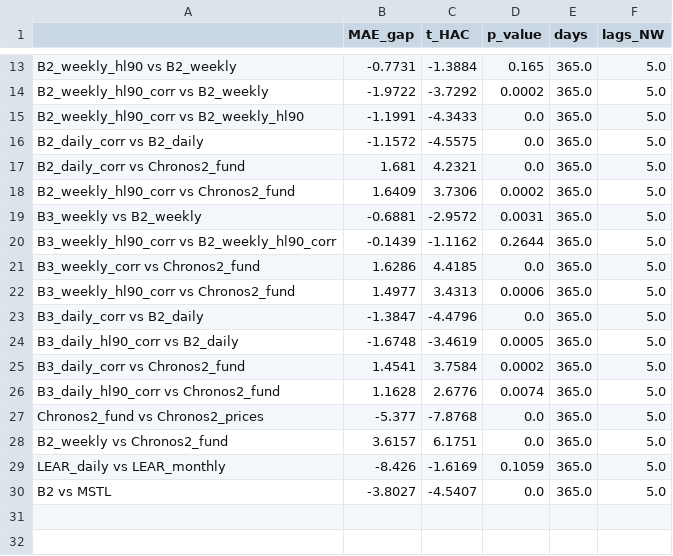
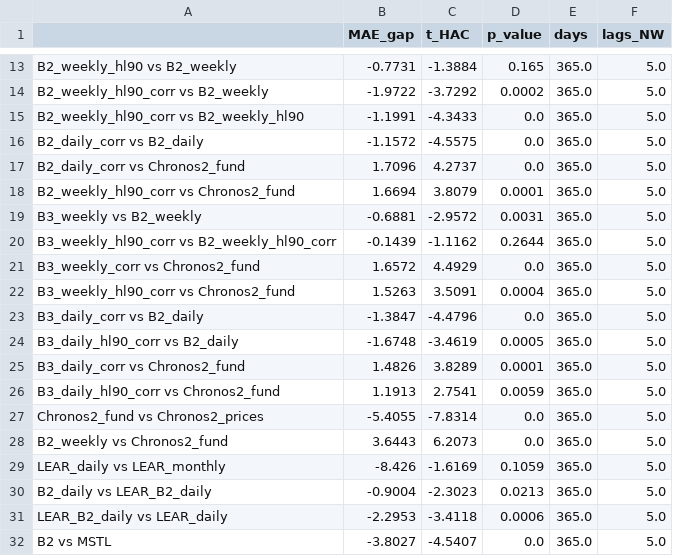
Before and after one commit to Odavdav/spot-prices-prediction, a CSV file: results/diebold_mariano_test.csv, drawn as a sheet; only a part is shown, gaps mark what is left out.

Commit message:
LEAR-B2 results; Chronos-2 covariate gaps filled from the past only; README updated

```diff
--- a/results/diebold_mariano_test.csv
+++ b/results/diebold_mariano_test.csv
@@ -16,15 +16,17 @@ B2_weekly_hl90_corr vs B2_weekly_hl90,-1.1991,-4.3433,0.0,365.0,5.0
 B2_daily_corr vs B2_daily,-1.1572,-4.5575,0.0,365.0,5.0
-B2_daily_corr vs Chronos2_fund,1.681,4.2321,0.0,365.0,5.0
-B2_weekly_hl90_corr vs Chronos2_fund,1.6409,3.7306,0.0002,365.0,5.0
+B2_daily_corr vs Chronos2_fund,1.7096,4.2737,0.0,365.0,5.0
+B2_weekly_hl90_corr vs Chronos2_fund,1.6694,3.8079,0.0001,365.0,5.0
 B3_weekly vs B2_weekly,-0.6881,-2.9572,0.0031,365.0,5.0
 B3_weekly_hl90_corr vs B2_weekly_hl90_corr,-0.1439,-1.1162,0.2644,365.0,5.0
-B3_weekly_corr vs Chronos2_fund,1.6286,4.4185,0.0,365.0,5.0
-B3_weekly_hl90_corr vs Chronos2_fund,1.4977,3.4313,0.0006,365.0,5.0
+B3_weekly_corr vs Chronos2_fund,1.6572,4.4929,0.0,365.0,5.0
+B3_weekly_hl90_corr vs Chronos2_fund,1.5263,3.5091,0.0004,365.0,5.0
 B3_daily_corr vs B2_daily,-1.3847,-4.4796,0.0,365.0,5.0
 B3_daily_hl90_corr vs B2_daily,-1.6748,-3.4619,0.0005,365.0,5.0
-B3_daily_corr vs Chronos2_fund,1.4541,3.7584,0.0002,365.0,5.0
-B3_daily_hl90_corr vs Chronos2_fund,1.1628,2.6776,0.0074,365.0,5.0
-Chronos2_fund vs Chronos2_prices,-5.377,-7.8768,0.0,365.0,5.0
-B2_weekly vs Chronos2_fund,3.6157,6.1751,0.0,365.0,5.0
+B3_daily_corr vs Chronos2_fund,1.4826,3.8289,0.0001,365.0,5.0
+B3_daily_hl90_corr vs Chronos2_fund,1.1913,2.7541,0.0059,365.0,5.0
+Chronos2_fund vs Chronos2_prices,-5.4055,-7.8314,0.0,365.0,5.0
+B2_weekly vs Chronos2_fund,3.6443,6.2073,0.0,365.0,5.0
 LEAR_daily vs LEAR_monthly,-8.426,-1.6169,0.1059,365.0,5.0
+B2_daily vs LEAR_B2_daily,-0.9004,-2.3023,0.0213,365.0,5.0
+LEAR_B2_daily vs LEAR_daily,-2.2953,-3.4118,0.0006,365.0,5.0
 B2 vs MSTL,-3.8027,-4.5407,0.0,365.0,5.0
```
Also changed, not shown: results/diebold_mariano_validation.csv, results/metrics_test.csv, 5 other files.
